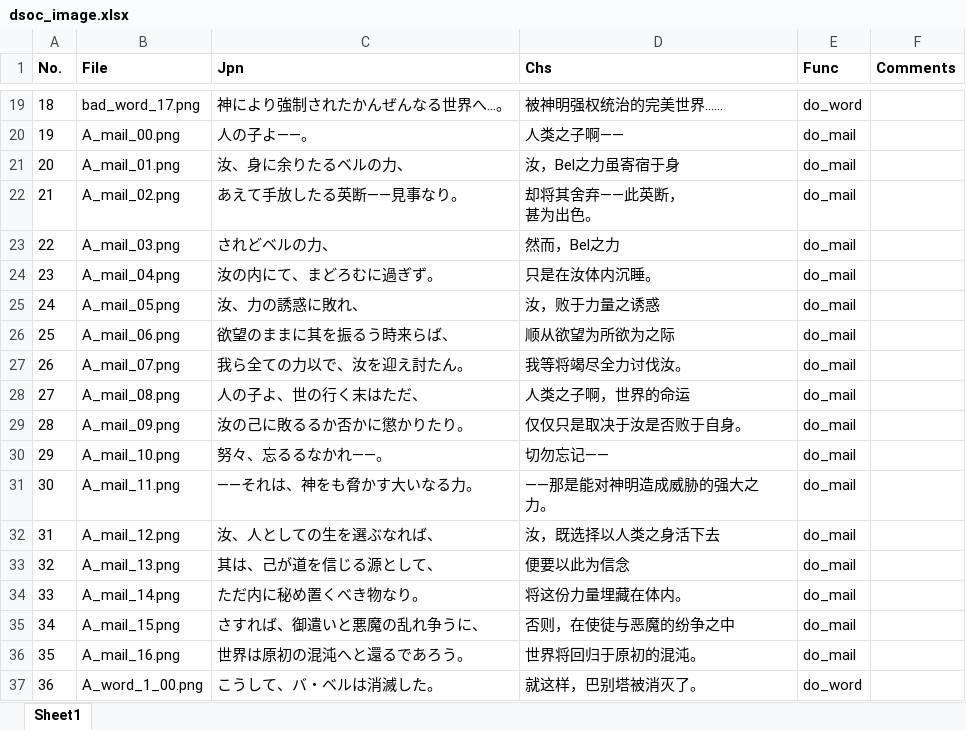
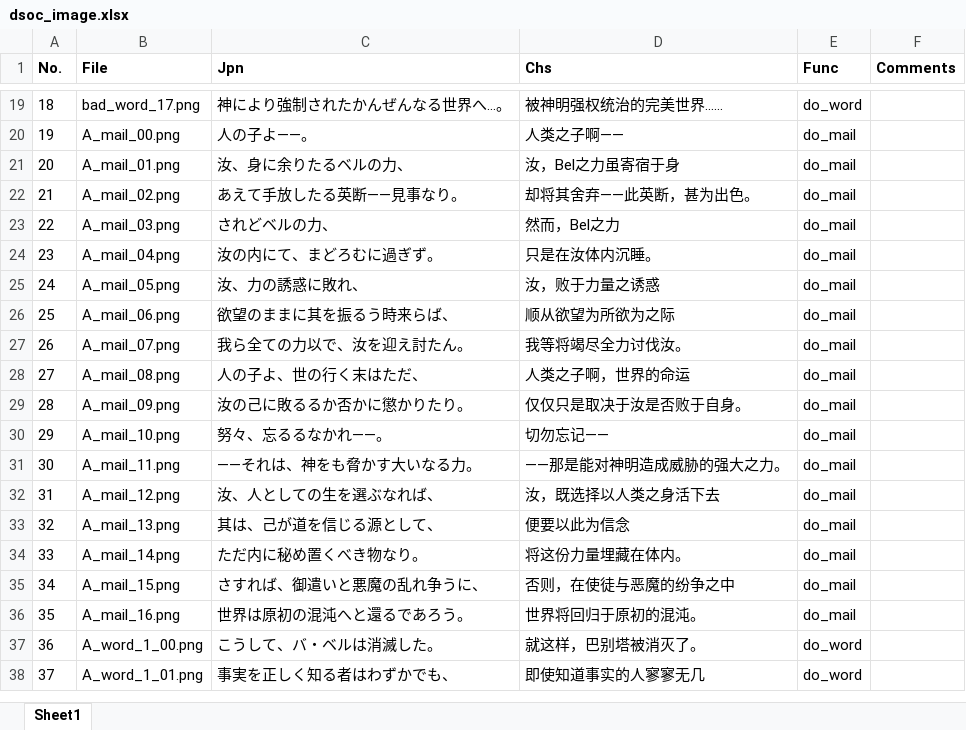
Before and after one commit to James-Makoto/dsoc-cn-new, an Excel workbook: pic/dsoc_image.xlsx, sheet Sheet1, drawn as a sheet; only a part is shown, gaps mark what is left out; the shorter side is filled out with more unchanged rows; values as stored, in another font and other column widths than the file's, no borders; conditional formats not drawn; ↵ is a line break in a cell; the diff names each change by its address in the sheet, - before the commit and + after, or states it on an @@ line.

```diff
--- a/pic/dsoc_image.xlsx (sheet Sheet1)
+++ b/pic/dsoc_image.xlsx (sheet Sheet1)
-D22 (Chs): 却将其舍弃——此英断， ↵ 甚为出色。
+D22 (Chs): 却将其舍弃——此英断，甚为出色。
-D31 (Chs): ——那是能对神明造成威胁的强大之 ↵ 力。
+D31 (Chs): ——那是能对神明造成威胁的强大之力。
```
Also changed, not shown: 5 other files.
